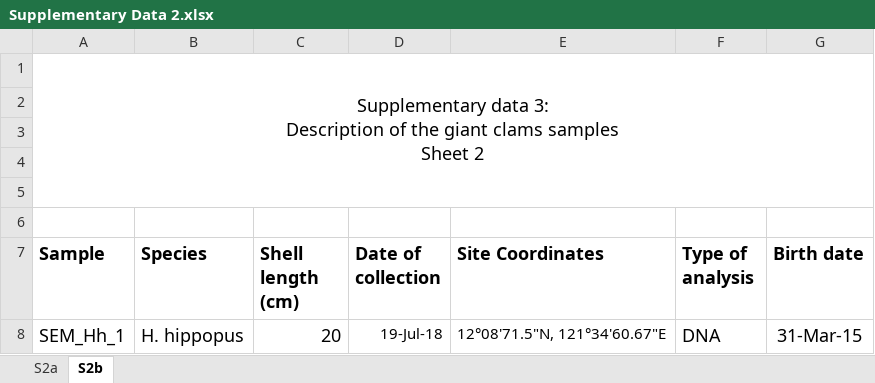
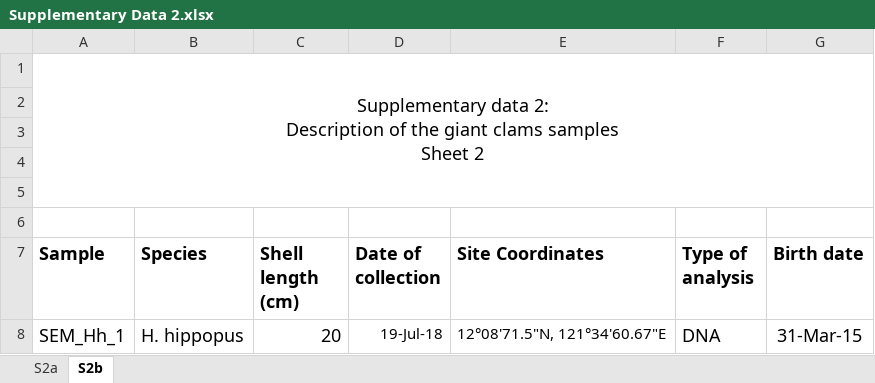
Before and after one commit to iguibert/Trophic-niche-partitioning-in-giant-clams, an Excel workbook: 1.Supplementary/Supplementary Data 2.xlsx, sheet S2b, drawn as a sheet; only a part is shown; values as stored, in another font and other column widths than the file's, no borders; ↵ is a line break in a cell; the diff names each change by its address in the sheet, - before the commit and + after, or states it on an @@ line.

```diff
--- a/1.Supplementary/Supplementary Data 2.xlsx (sheet S2b)
+++ b/1.Supplementary/Supplementary Data 2.xlsx (sheet S2b)
-A1 (Sample): Supplementary data 3: ↵ Description of…
+A1 (Sample): Supplementary data 2: ↵ Description of…
```
Also changed, not shown: sheet S2a, 1.Supplementary/Supplementary Data 1.xlsx, 1.Supplementary/Supplementary Data 3.xlsx, 2 other files.
